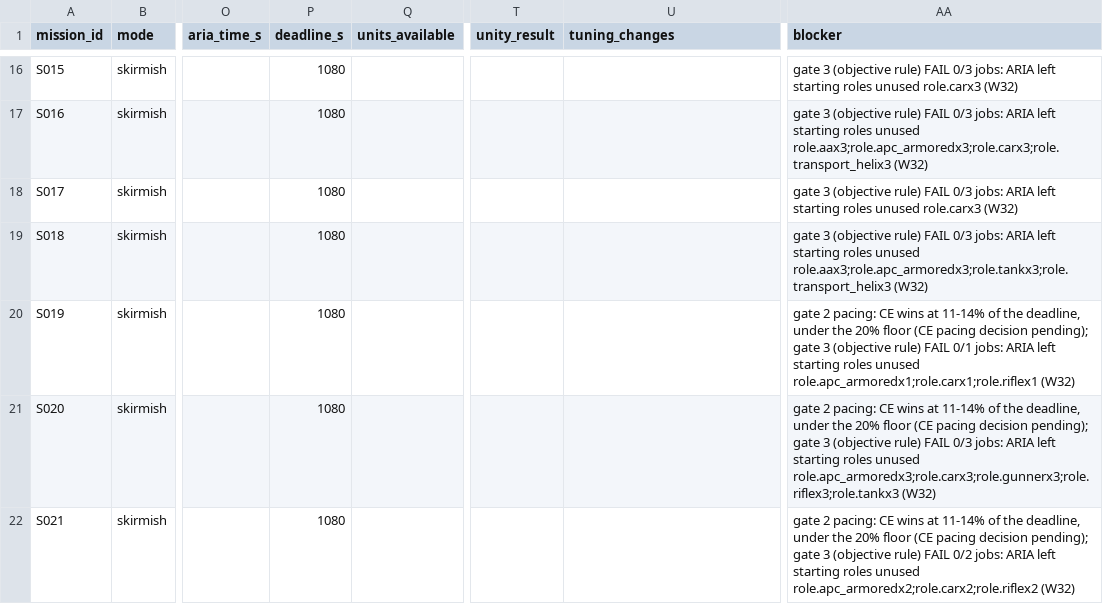
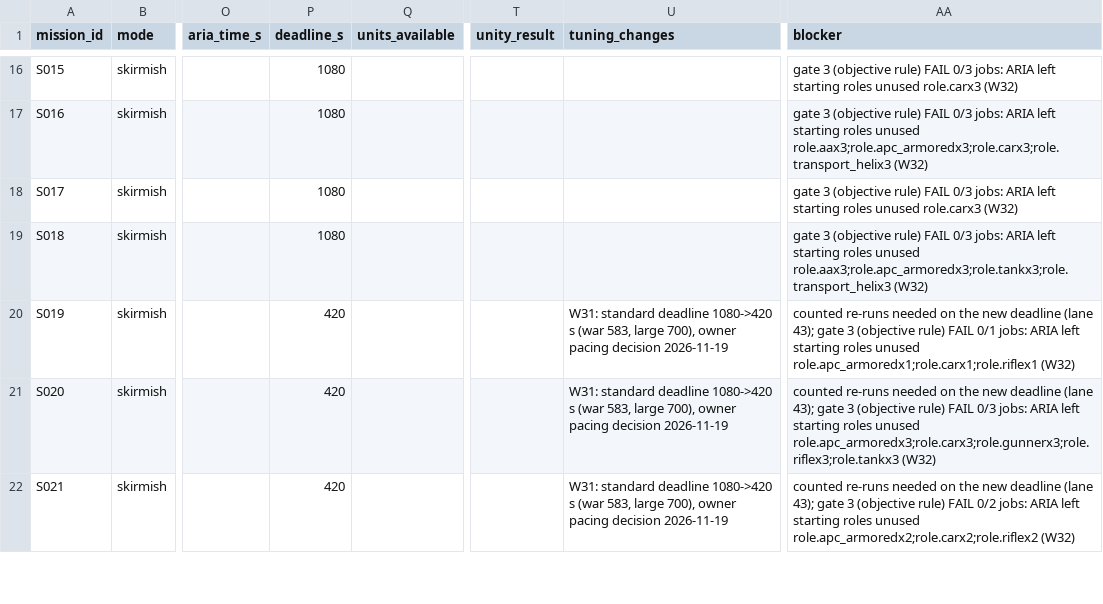
Before and after one commit to farhad2na2/WarlineCapture, a CSV file: Design/Orchestration/missions.csv, drawn as a sheet; only a part is shown, gaps mark what is left out; the diff covers the shown part only; the diff names each change by its address in the sheet, - before the commit and + after, or states it on an @@ line.

```diff
--- a/Design/Orchestration/missions.csv
+++ b/Design/Orchestration/missions.csv
-P20:P22 (deadline_s): 1080
+P20:P22 (deadline_s): 420
-U20:U22 (tuning_changes): (empty)
+U20:U22 (tuning_changes): W31: standard deadline 1080->420 s (war 583, large 700), owner pacing decision 2026-11-19
-AA20 (blocker): gate 2 pacing: CE wins at 11-14% of the deadline, under the 20% floor (CE pacing decision pending); gate 3…
+AA20 (blocker): counted re-runs needed on the new deadline (lane 43); gate 3…
-AA21 (blocker): gate 2 pacing: CE wins at 11-14% of the deadline, under the 20% floor (CE pacing decision pending); gate 3…
+AA21 (blocker): counted re-runs needed on the new deadline (lane 43); gate 3…
-AA22 (blocker): gate 2 pacing: CE wins at 11-14% of the deadline, under the 20% floor (CE pacing decision pending); gate 3…
+AA22 (blocker): counted re-runs needed on the new deadline (lane 43); gate 3…
```
Also changed, not shown: 27 edited cells elsewhere in this file.
